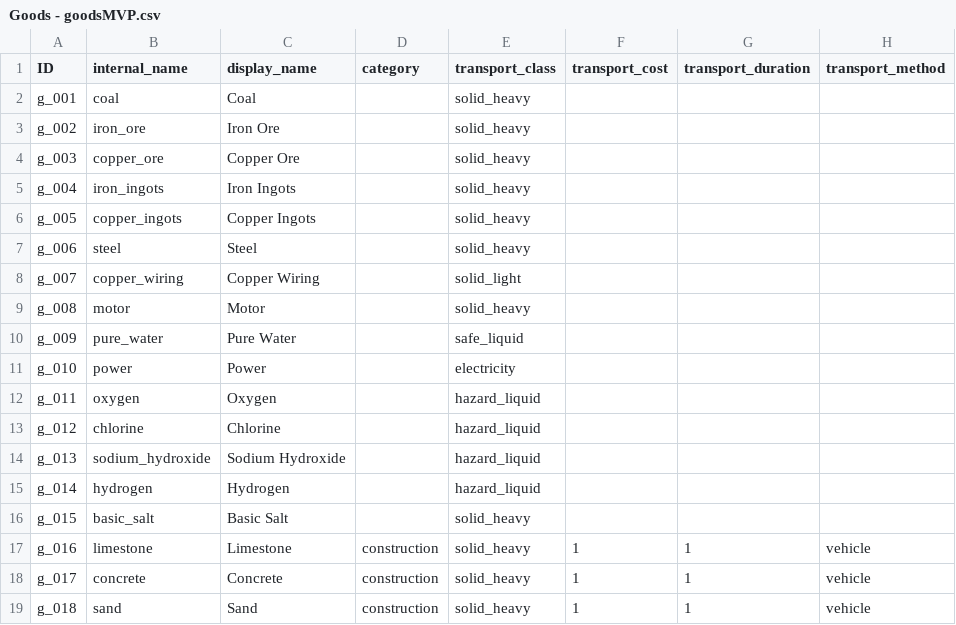
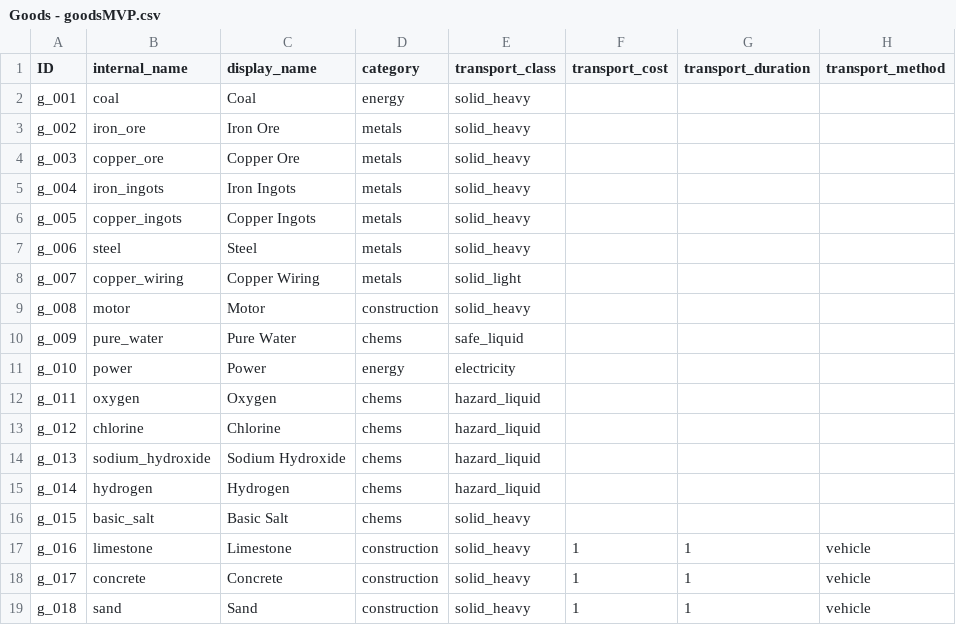
Before and after one commit to LongPigBlankets/price-of-everything, a CSV file: price-of-everything-0.1/data/Goods - goodsMVP.csv, drawn as a sheet; only a part is shown; the diff names each change by its address in the sheet, - before the commit and + after, or states it on an @@ line.

```diff
--- a/price-of-everything-0.1/data/Goods - goodsMVP.csv
+++ b/price-of-everything-0.1/data/Goods - goodsMVP.csv
-D2 (category): (empty)
+D2 (category): energy
-D3:D8 (category): (empty)
+D3:D8 (category): metals
-D9 (category): (empty)
+D9 (category): construction
-D10 (category): (empty)
+D10 (category): chems
-D11 (category): (empty)
+D11 (category): energy
-D12:D16 (category): (empty)
+D12:D16 (category): chems
```
Also changed, not shown: 2 other files.
